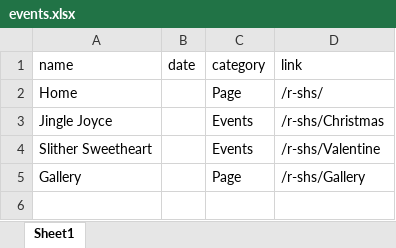
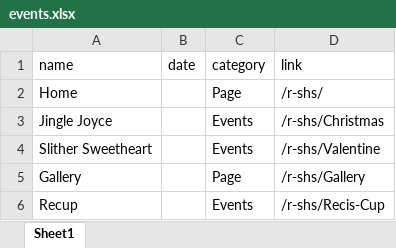
Before and after one commit to AchiraStudio/r-shs, an Excel workbook: public/data/events.xlsx, sheet Sheet1, drawn as a sheet; values as stored, in another font and other column widths than the file's, no borders; the diff names each change by its address in the sheet, - before the commit and + after, or states it on an @@ line.

Commit message:
Recup Update

```diff
--- a/public/data/events.xlsx (sheet Sheet1)
+++ b/public/data/events.xlsx (sheet Sheet1)
+row 6: Recup |  | Events | /r-shs/Recis-Cup
```
Also changed, not shown: 5 other files.
